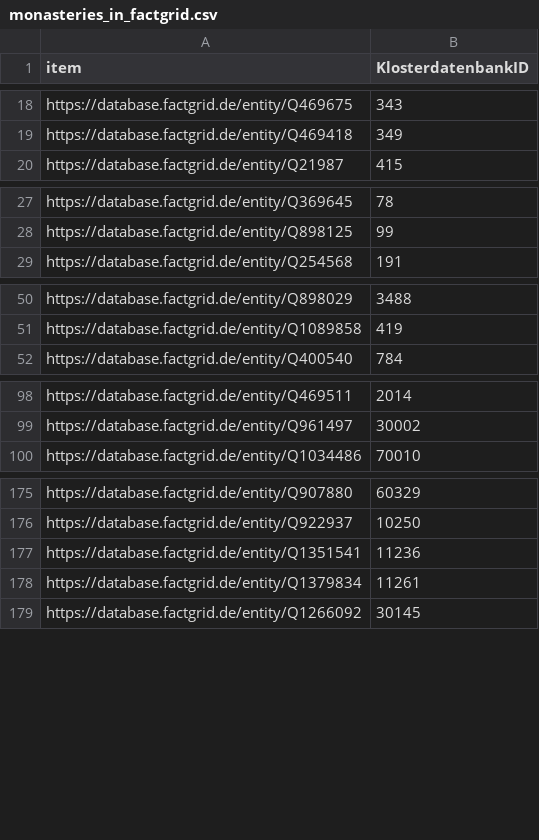
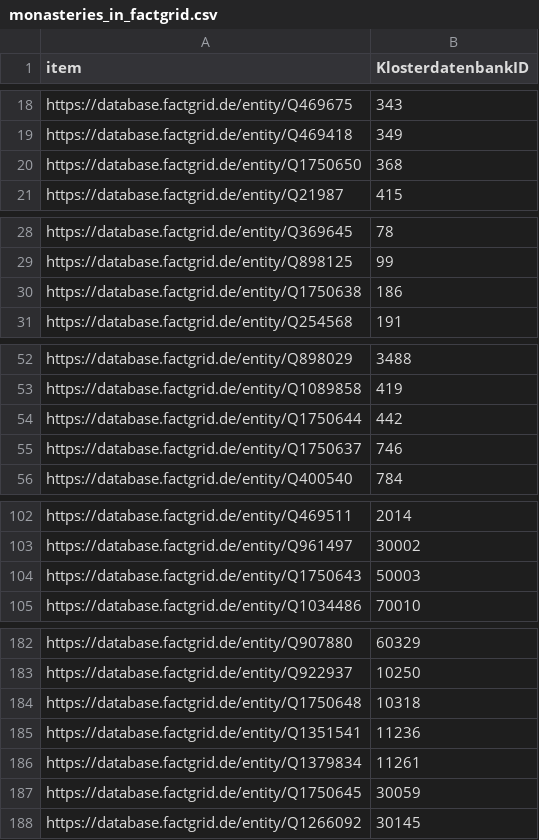
Before and after one commit to Germania-Sacra/DomVoc, a CSV file: data/factgrid_data/monasteries_in_factgrid.csv, drawn as a sheet; only a part is shown, gaps mark what is left out; the diff covers the shown part only.

```diff
--- a/data/factgrid_data/monasteries_in_factgrid.csv
+++ b/data/factgrid_data/monasteries_in_factgrid.csv
@@ -19,2 +19,3 @@ https://database.factgrid.de/entity/Q469675,343
 https://database.factgrid.de/entity/Q469418,349
+https://database.factgrid.de/entity/Q1750650,368
 https://database.factgrid.de/entity/Q21987,415
@@ -28,2 +29,3 @@ https://database.factgrid.de/entity/Q369645,78
 https://database.factgrid.de/entity/Q898125,99
+https://database.factgrid.de/entity/Q1750638,186
 https://database.factgrid.de/entity/Q254568,191
@@ -51,2 +53,4 @@ https://database.factgrid.de/entity/Q898029,3488
 https://database.factgrid.de/entity/Q1089858,419
+https://database.factgrid.de/entity/Q1750644,442
+https://database.factgrid.de/entity/Q1750637,746
 https://database.factgrid.de/entity/Q400540,784
@@ -99,2 +103,3 @@ https://database.factgrid.de/entity/Q469511,2014
 https://database.factgrid.de/entity/Q961497,30002
+https://database.factgrid.de/entity/Q1750643,50003
 https://database.factgrid.de/entity/Q1034486,70010
@@ -176,4 +183,6 @@ https://database.factgrid.de/entity/Q907880,60329
 https://database.factgrid.de/entity/Q922937,10250
+https://database.factgrid.de/entity/Q1750648,10318
 https://database.factgrid.de/entity/Q1351541,11236
 https://database.factgrid.de/entity/Q1379834,11261
+https://database.factgrid.de/entity/Q1750645,30059
 https://database.factgrid.de/entity/Q1266092,30145
```
Also changed, not shown: 7 added rows elsewhere in this file, data/factgrid_data/building_complexes_in_factgrid.csv, 1 other file.
